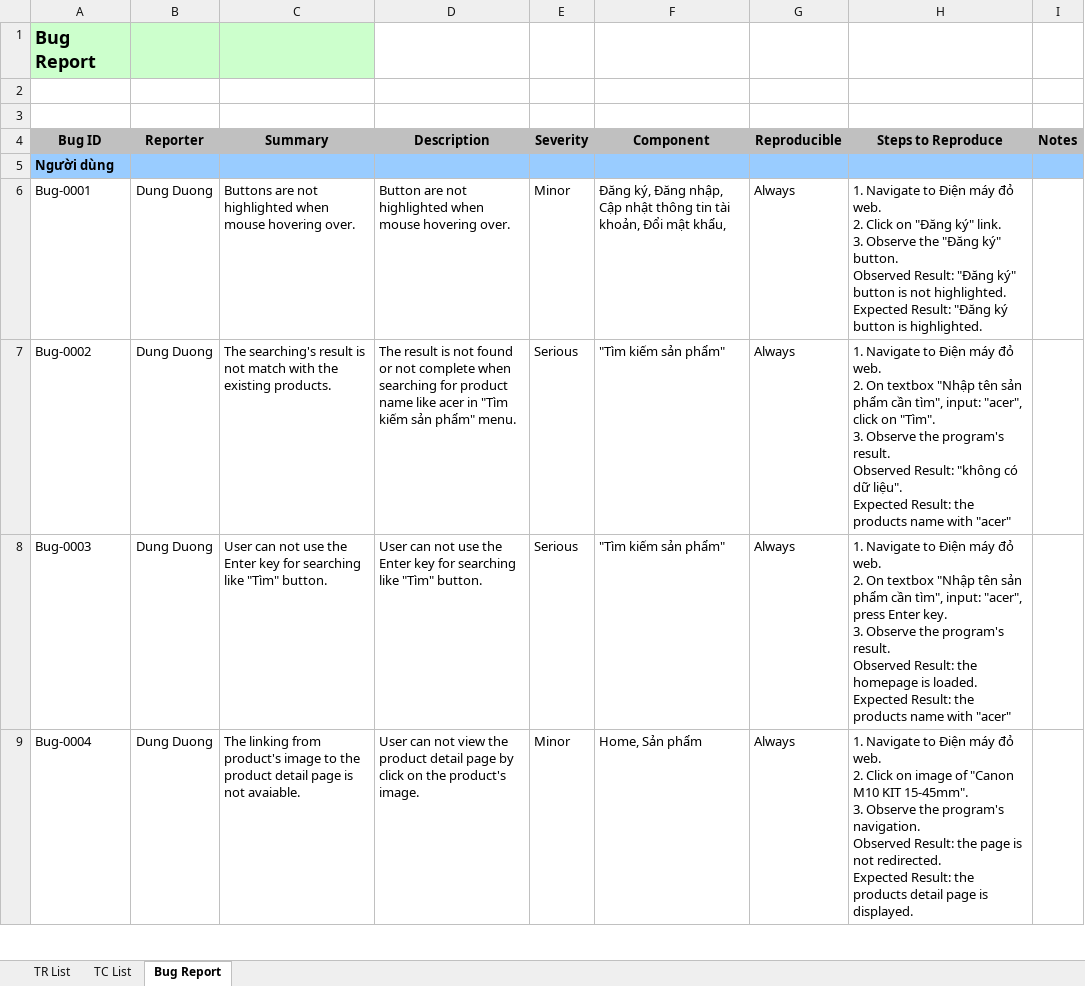
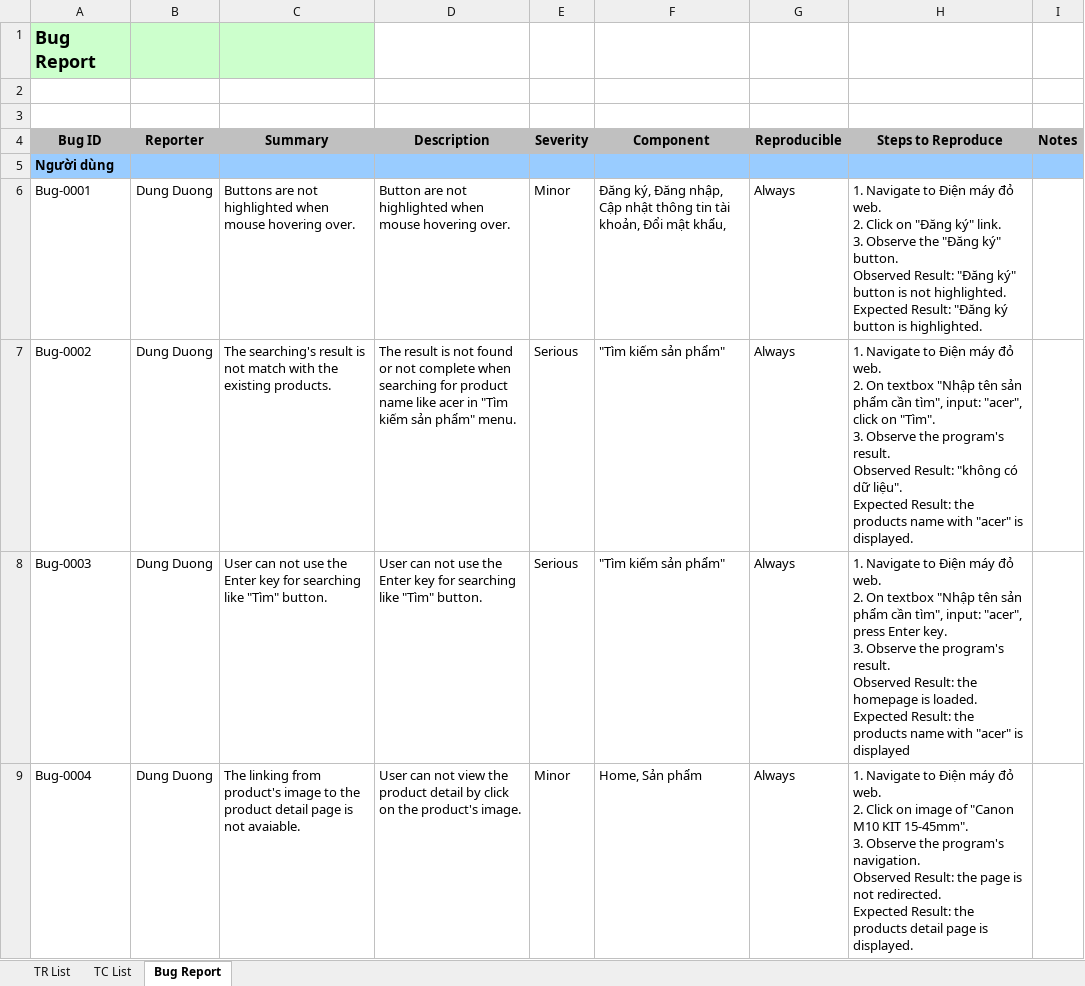
Before and after one commit to dtdungm/cusctester1, an Excel workbook: template-dung/OJT_Template_Group5_User-1234.xlsx, sheet Bug Report, drawn as a sheet; only a part is shown; values as stored, in another font and other column widths than the file's, no borders; the diff covers the shown part only; the diff names each change by its address in the sheet, - before the commit and + after, or states it on an @@ line.

Commit message:
update tr tc br

```diff
--- a/template-dung/OJT_Template_Group5_User-1234.xlsx (sheet Bug Report)
+++ b/template-dung/OJT_Template_Group5_User-1234.xlsx (sheet Bug Report)
-H7 (Steps to Reproduce): …with "acer"
+H7 (Steps to Reproduce): …with "acer" is displayed.
-H8 (Steps to Reproduce): …with "acer"
+H8 (Steps to Reproduce): …with "acer" is displayed
-D9 (Description): …product detail page by click…
+D9 (Description): …product detail by click…
```
Also changed, not shown: 8 edited cells elsewhere in this sheet.
